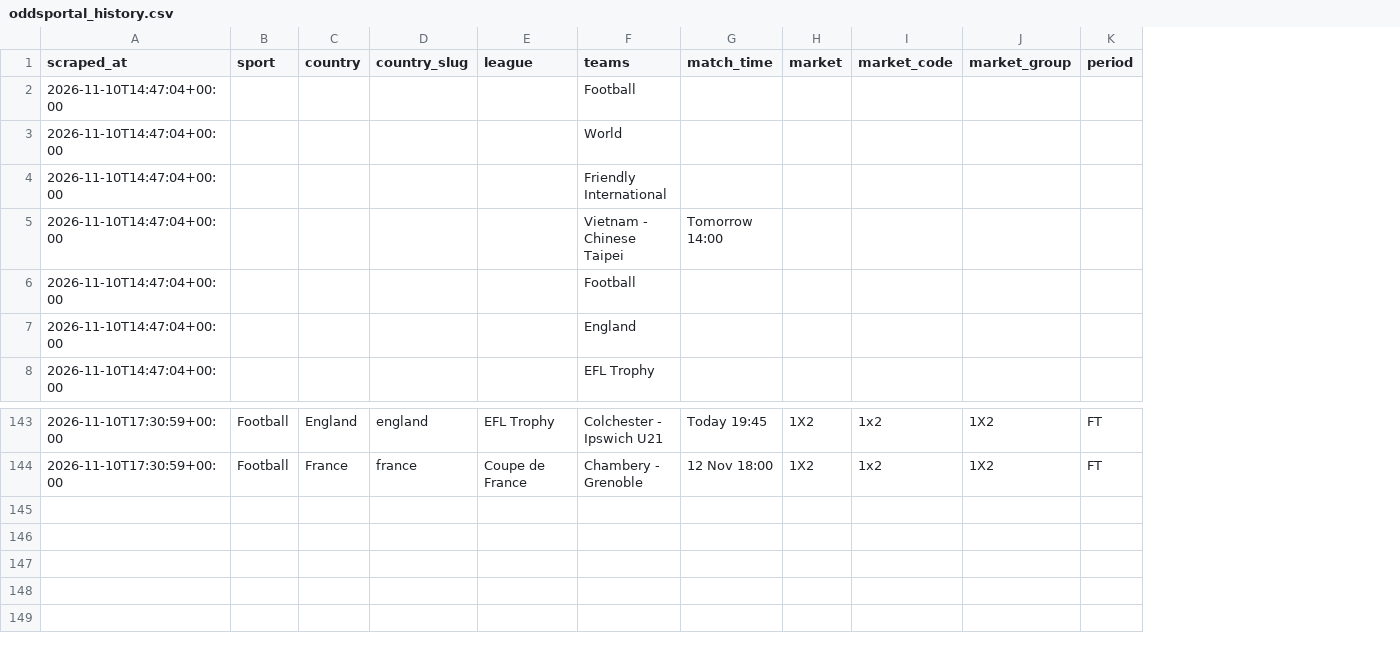
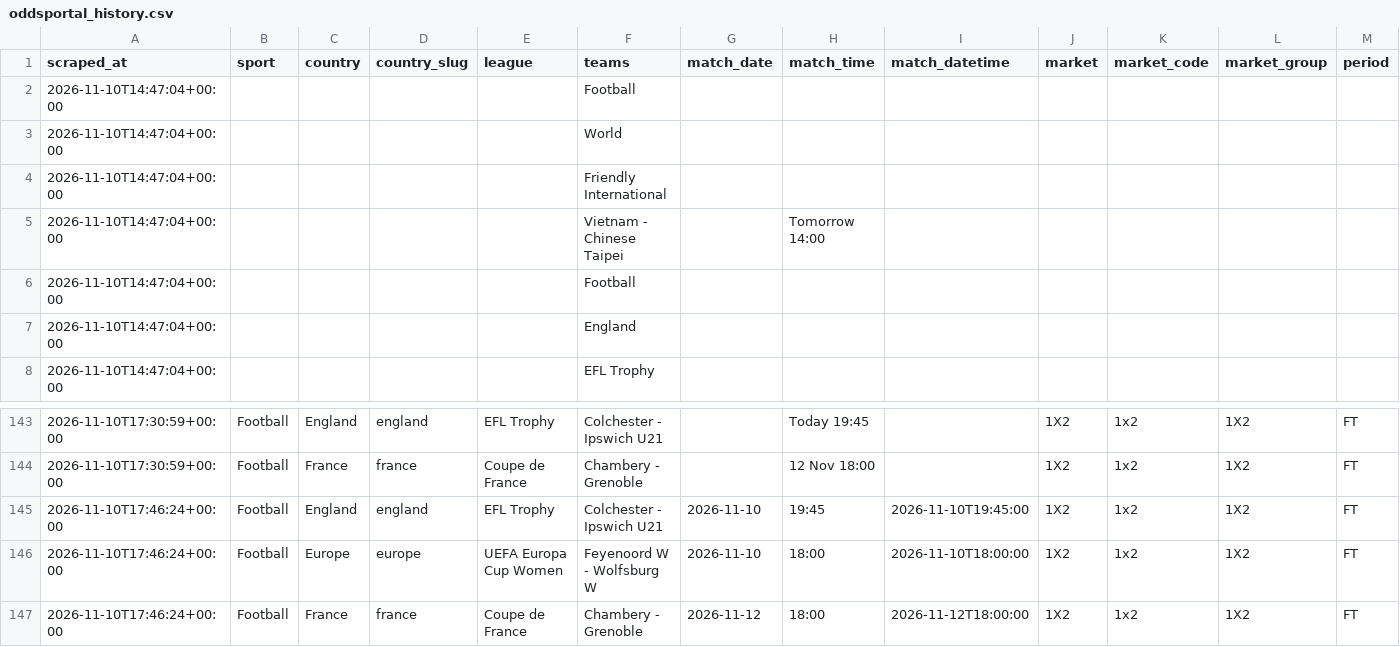
Before and after one commit to Yaretti/oddsportal-parser, a CSV file: data/oddsportal_history.csv, drawn as a sheet; only a part is shown, gaps mark what is left out; rows hold the shown columns only; the diff names each change by its address in the sheet, - before the commit and + after, or states it on an @@ line.

```diff
--- a/data/oddsportal_history.csv
+++ b/data/oddsportal_history.csv
+column G (match_date), empty
+column I (match_datetime), empty
+row 145: 2026-11-10T17:46:24+00:00 | Football | England | england | EFL Trophy | Colchester - Ipswich U21 | 2026-11-10 | 19:45 | 2026-11-10T19:45:00 | 1X2 | 1x2 | 1X2 | FT
+row 146: 2026-11-10T17:46:24+00:00 | Football | Europe | europe | UEFA Europa Cup Women | Feyenoord W - Wolfsburg W | 2026-11-10 | 18:00 | 2026-11-10T18:00:00 | 1X2 | 1x2 | 1X2 | FT
+row 147: 2026-11-10T17:46:24+00:00 | Football | France | france | Coupe de France | Chambery - Grenoble | 2026-11-12 | 18:00 | 2026-11-12T18:00:00 | 1X2 | 1x2 | 1X2 | FT
```
Also changed, not shown: data/oddsportal_latest.csv, 4 other files.
